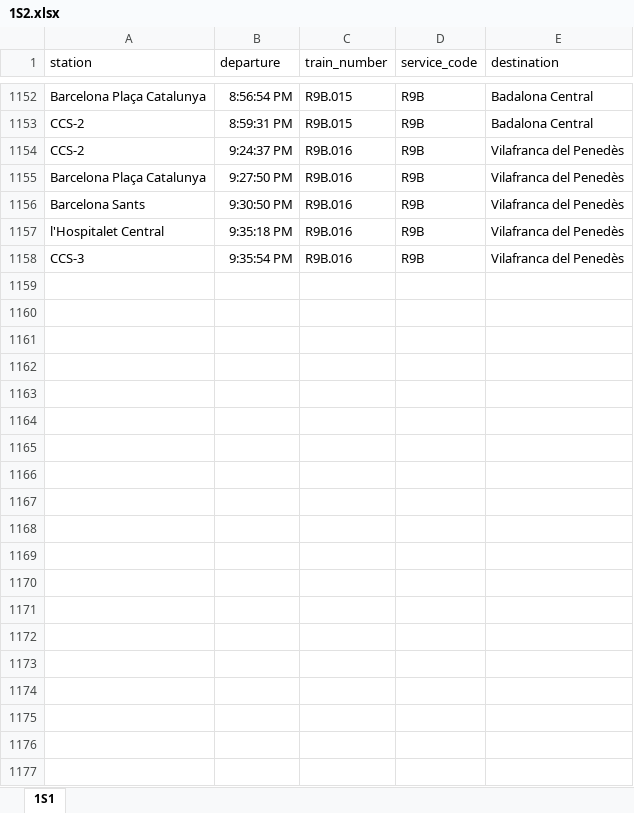
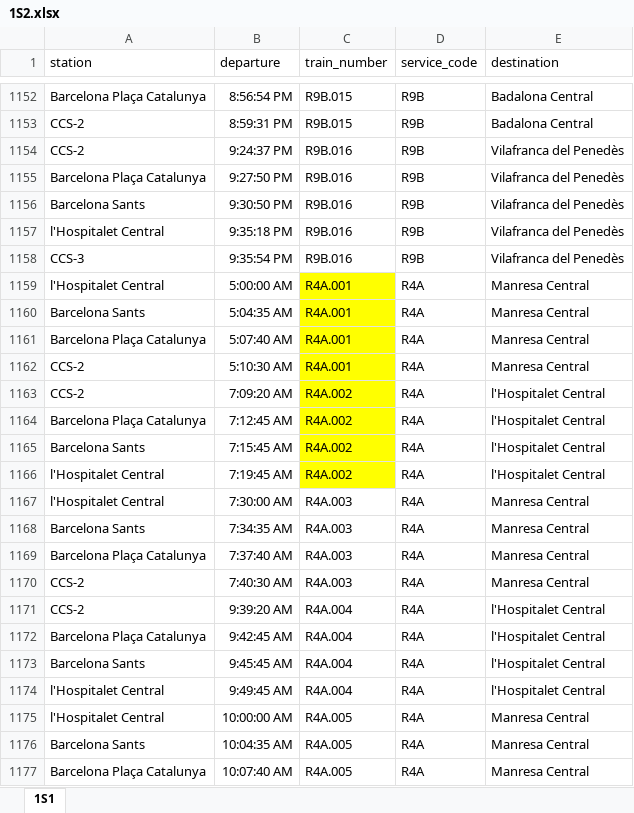
Before and after one commit to mms333/CatRail, an Excel workbook: dades/1S2.xlsx, sheet 1S1, drawn as a sheet; only a part is shown, gaps mark what is left out; values as stored, in another font and other column widths than the file's, no borders; table styles not drawn; the diff covers the shown part only; the diff names each change by its address in the sheet, - before the commit and + after, or states it on an @@ line.

```diff
--- a/dades/1S2.xlsx (sheet 1S1)
+++ b/dades/1S2.xlsx (sheet 1S1)
+row 1159: l'Hospitalet Central | 5:00:00 AM | R4A.001 | R4A | Manresa Central
+row 1160: Barcelona Sants | 5:04:35 AM | R4A.001 | R4A | Manresa Central
+row 1161: Barcelona Plaça Catalunya | 5:07:40 AM | R4A.001 | R4A | Manresa Central
+row 1162: CCS-2 | 5:10:30 AM | R4A.001 | R4A | Manresa Central
+row 1163: CCS-2 | 7:09:20 AM | R4A.002 | R4A | l'Hospitalet Central
+row 1164: Barcelona Plaça Catalunya | 7:12:45 AM | R4A.002 | R4A | l'Hospitalet Central
+row 1165: Barcelona Sants | 7:15:45 AM | R4A.002 | R4A | l'Hospitalet Central
+row 1166: l'Hospitalet Central | 7:19:45 AM | R4A.002 | R4A | l'Hospitalet Central
+row 1167: l'Hospitalet Central | 7:30:00 AM | R4A.003 | R4A | Manresa Central
+row 1168: Barcelona Sants | 7:34:35 AM | R4A.003 | R4A | Manresa Central
+row 1169: Barcelona Plaça Catalunya | 7:37:40 AM | R4A.003 | R4A | Manresa Central
+row 1170: CCS-2 | 7:40:30 AM | R4A.003 | R4A | Manresa Central
+row 1171: CCS-2 | 9:39:20 AM | R4A.004 | R4A | l'Hospitalet Central
+row 1172: Barcelona Plaça Catalunya | 9:42:45 AM | R4A.004 | R4A | l'Hospitalet Central
+row 1173: Barcelona Sants | 9:45:45 AM | R4A.004 | R4A | l'Hospitalet Central
+row 1174: l'Hospitalet Central | 9:49:45 AM | R4A.004 | R4A | l'Hospitalet Central
+row 1175: l'Hospitalet Central | 10:00:00 AM | R4A.005 | R4A | Manresa Central
+row 1176: Barcelona Sants | 10:04:35 AM | R4A.005 | R4A | Manresa Central
+row 1177: Barcelona Plaça Catalunya | 10:07:40 AM | R4A.005 | R4A | Manresa Central
```
Also changed, not shown: 349 added rows elsewhere in this sheet, dades/1S1.xlsx, dades/1S3.xlsx, 13 other files.
